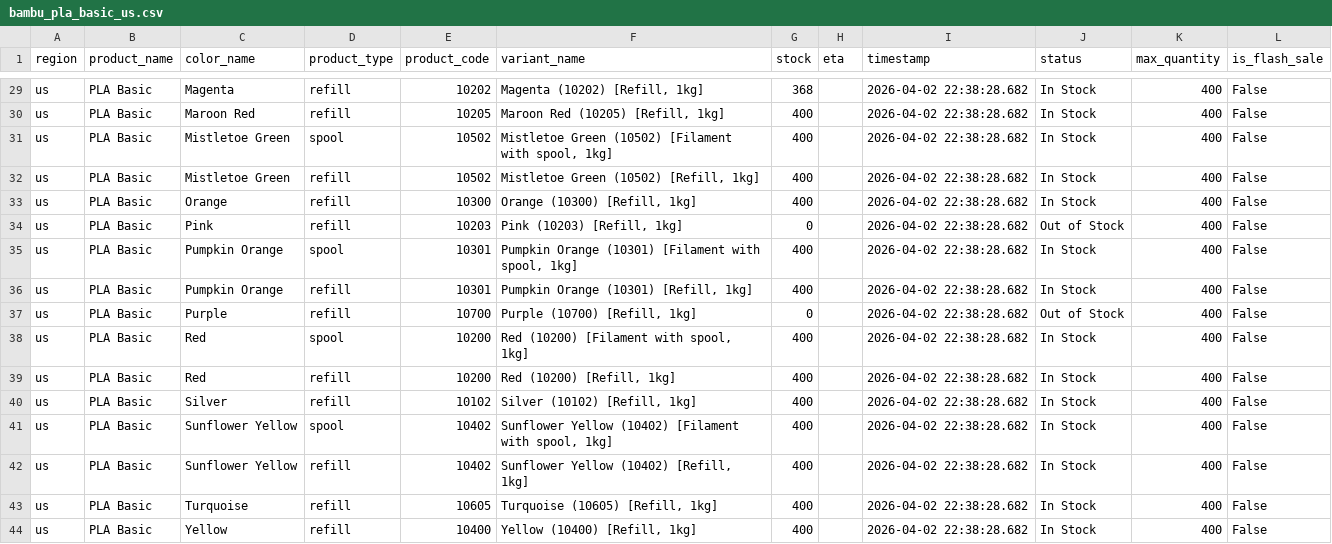
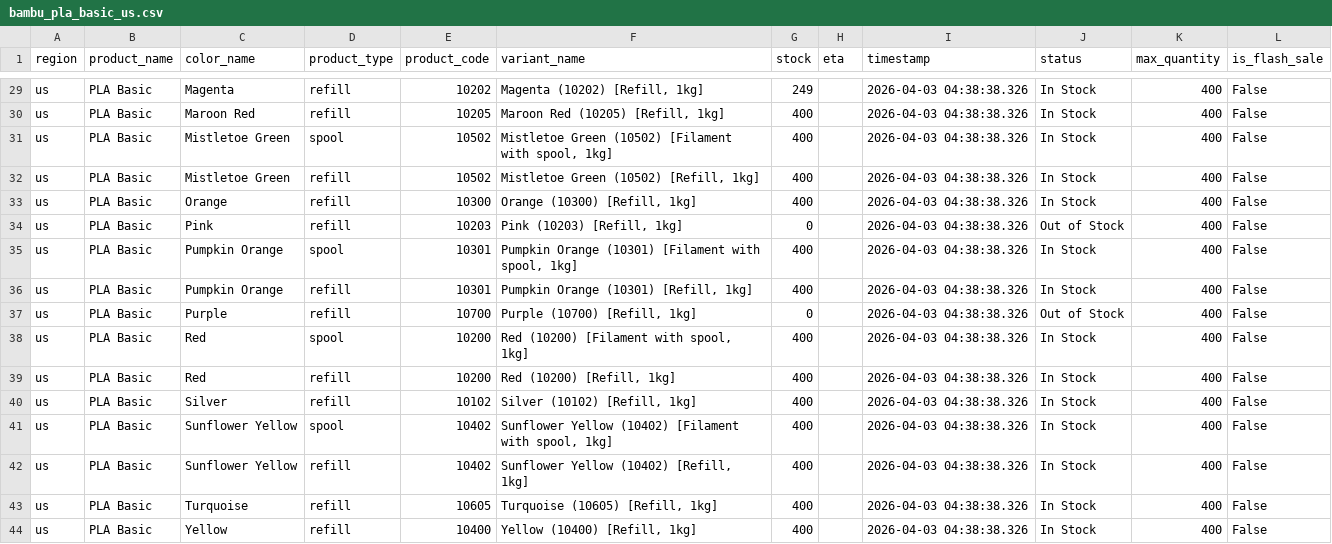
Before and after one commit to zachrigby3-star/bambu-filament-tracker, a CSV file: bambu_pla_basic_us.csv, drawn as a sheet; only a part is shown, gaps mark what is left out; the diff covers the shown part only; the diff names each change by its address in the sheet, - before the commit and + after, or states it on an @@ line.

```diff
--- a/bambu_pla_basic_us.csv
+++ b/bambu_pla_basic_us.csv
-G29 (stock): 368
+G29 (stock): 249
-I29:I44 (timestamp): 2026-04-02 22:38:28.682
+I29:I44 (timestamp): 2026-04-03 04:38:38.326
```
Also changed, not shown: 44 edited cells elsewhere in this file.
